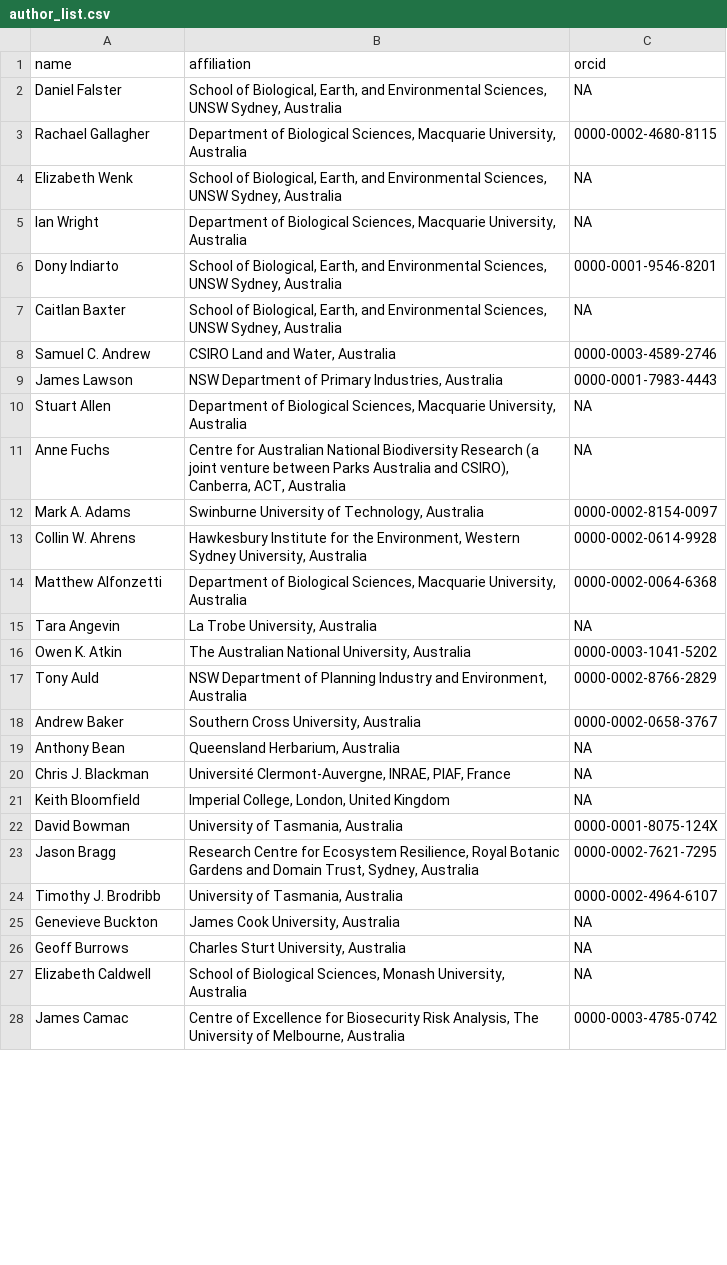
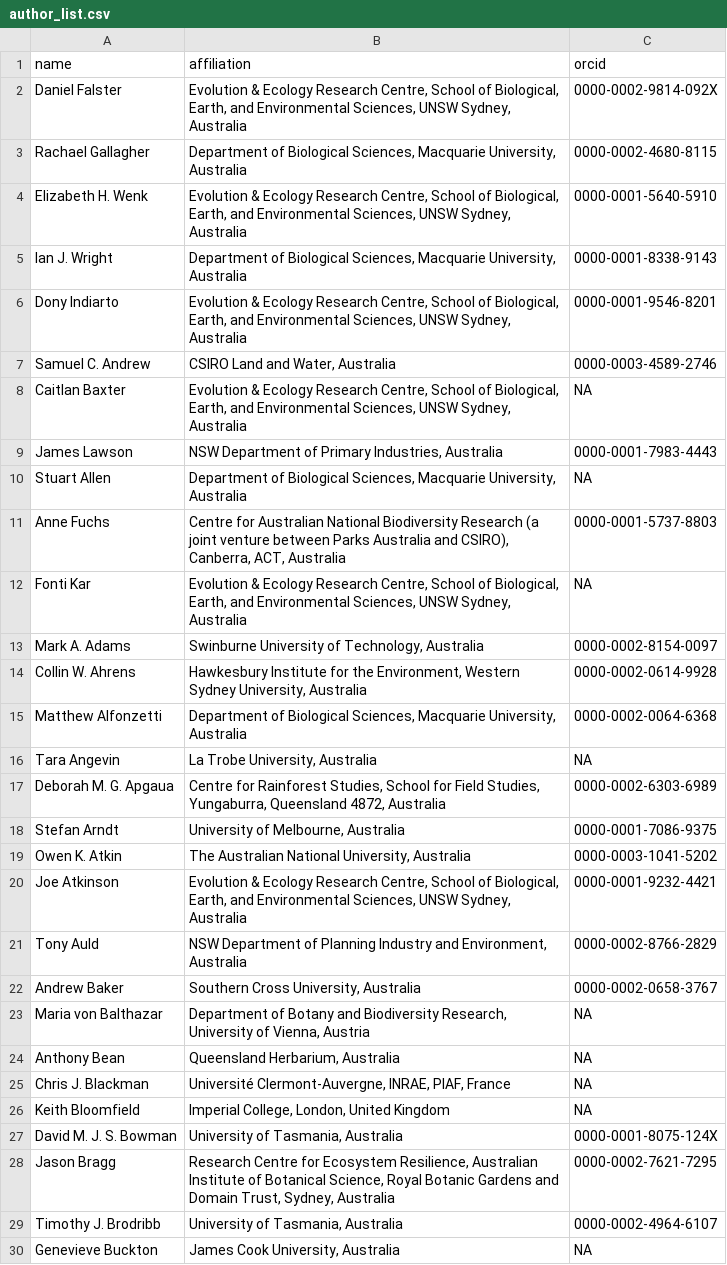
Before and after one commit to traitecoevo/austraits_ms, a CSV file: data/author_list.csv, drawn as a sheet; only a part is shown; the shorter side is filled out with more unchanged rows; the diff covers the shown part only.

Commit message:
Update data to v3.0.0, address reviews

```diff
--- a/data/author_list.csv
+++ b/data/author_list.csv
@@ -1,12 +1,13 @@
 name,affiliation,orcid
-Daniel Falster,"School of Biological, Earth, and Environmental Sciences, UNSW Sydney, Australia",NA
+Daniel Falster,"Evolution & Ecology Research Centre, School of Biological, Earth, and Environmental Sciences, UNSW Sydney, Australia",0000-0002-9814-092X
 Rachael Gallagher,"Department of Biological Sciences, Macquarie University, Australia",0000-0002-4680-8115
-Elizabeth Wenk,"School of Biological, Earth, and Environmental Sciences, UNSW Sydney, Australia",NA
-Ian Wright,"Department of Biological Sciences, Macquarie University, Australia",NA
-Dony Indiarto,"School of Biological, Earth, and Environmental Sciences, UNSW Sydney, Australia",0000-0001-9546-8201
-Caitlan Baxter,"School of Biological, Earth, and Environmental Sciences, UNSW Sydney, Australia",NA
+Elizabeth H. Wenk,"Evolution & Ecology Research Centre, School of Biological, Earth, and Environmental Sciences, UNSW Sydney, Australia",0000-0001-5640-5910
+Ian J. Wright,"Department of Biological Sciences, Macquarie University, Australia",0000-0001-8338-9143
+Dony Indiarto,"Evolution & Ecology Research Centre, School of Biological, Earth, and Environmental Sciences, UNSW Sydney, Australia",0000-0001-9546-8201
 Samuel C. Andrew,"CSIRO Land and Water, Australia",0000-0003-4589-2746
+Caitlan Baxter,"Evolution & Ecology Research Centre, School of Biological, Earth, and Environmental Sciences, UNSW Sydney, Australia",NA
 James Lawson,"NSW Department of Primary Industries, Australia",0000-0001-7983-4443
 Stuart Allen,"Department of Biological Sciences, Macquarie University, Australia",NA
-Anne Fuchs,"Centre for Australian National Biodiversity Research (a joint venture between Parks Australia and CSIRO), Canberra, ACT, Australia",NA
+Anne Fuchs,"Centre for Australian National Biodiversity Research (a joint venture between Parks Australia and CSIRO), Canberra, ACT, Australia",0000-0001-5737-8803
+Fonti Kar,"Evolution & Ecology Research Centre, School of Biological, Earth, and Environmental Sciences, UNSW Sydney, Australia",NA
 Mark A. Adams,"Swinburne University of Technology, Australia",0000-0002-8154-0097
@@ -15,5 +16,9 @@ Matthew Alfonzetti,"Department of Biological Sciences, Macquarie University, Aus
 Tara Angevin,"La Trobe University, Australia",NA
+Deborah M. G. Apgaua,"Centre for Rainforest Studies, School for Field Studies, Yungaburra, Queensland 4872, Australia",0000-0002-6303-6989
+Stefan Arndt,"University of Melbourne, Australia",0000-0001-7086-9375
 Owen K. Atkin,"The Australian National University, Australia",0000-0003-1041-5202
+Joe Atkinson,"Evolution & Ecology Research Centre, School of Biological, Earth, and Environmental Sciences, UNSW Sydney, Australia",0000-0001-9232-4421
 Tony Auld,"NSW Department of Planning Industry and Environment, Australia",0000-0002-8766-2829
 Andrew Baker,"Southern Cross University, Australia",0000-0002-0658-3767
+Maria von Balthazar,"Department of Botany and Biodiversity Research, University of Vienna, Austria",NA
 Anthony Bean,"Queensland Herbarium, Australia",NA
@@ -21,4 +26,4 @@ Chris J. Blackman,"Université Clermont-Auvergne, INRAE, PIAF, France",NA
 Keith Bloomfield,"Imperial College, London, United Kingdom",NA
-David Bowman,"University of Tasmania, Australia",0000-0001-8075-124X
-Jason Bragg,"Research Centre for Ecosystem Resilience, Royal Botanic Gardens and Domain Trust, Sydney, Australia",0000-0002-7621-7295
+David M. J. S. Bowman,"University of Tasmania, Australia",0000-0001-8075-124X
+Jason Bragg,"Research Centre for Ecosystem Resilience, Australian Institute of Botanical Science, Royal Botanic Gardens and Domain Trust, Sydney, Australia",0000-0002-7621-7295
 Timothy J. Brodribb,"University of Tasmania, Australia",0000-0002-4964-6107
```
Also changed, not shown: 18 added rows and 46 edited cells elsewhere in this file, data/acknowledge_list.csv, 12 other files.
